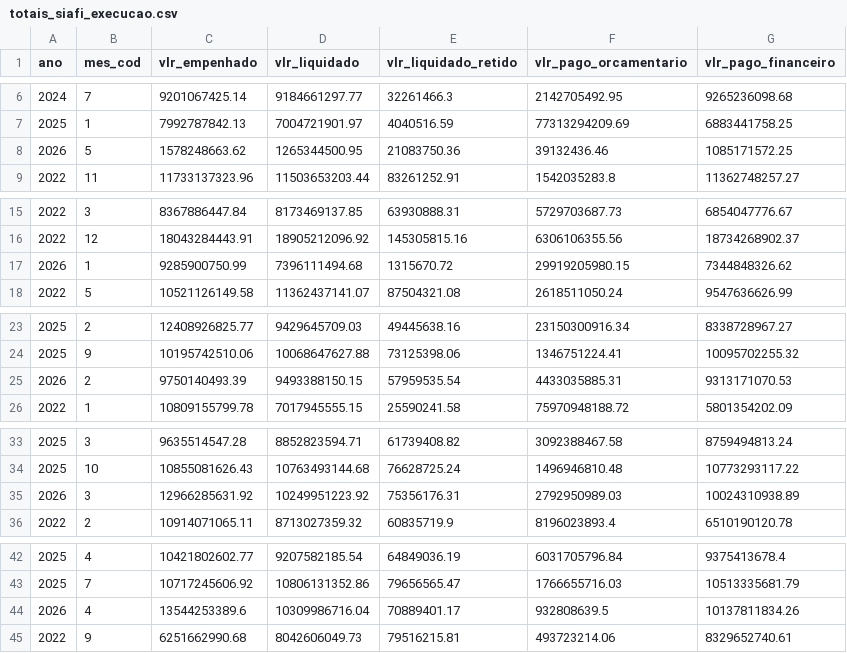
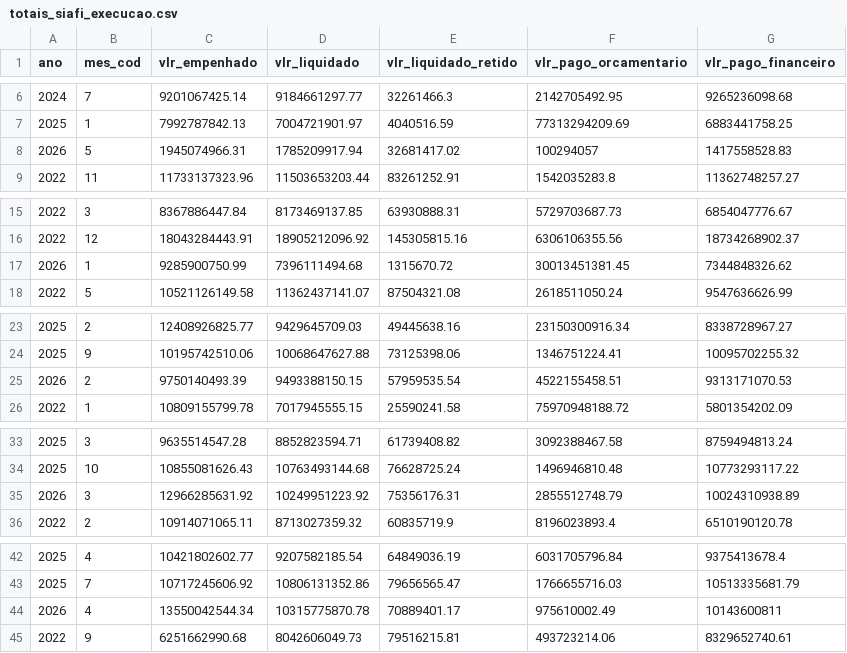
Before and after one commit to splor-mg/dados-totais-armazem-siafi, a CSV file: data/totais_siafi_execucao.csv, drawn as a sheet; only a part is shown, gaps mark what is left out.

```diff
--- a/data/totais_siafi_execucao.csv
+++ b/data/totais_siafi_execucao.csv
@@ -7,3 +7,3 @@ ano,mes_cod,vlr_empenhado,vlr_liquidado,vlr_liquidado_retido,vlr_pago_orcamentar
 2025,1,7992787842.13,7004721901.97,4040516.59,77313294209.69,6883441758.25
-2026,5,1578248663.62,1265344500.95,21083750.36,39132436.46,1085171572.25
+2026,5,1945074966.31,1785209917.94,32681417.02,100294057,1417558528.83
 2022,11,11733137323.96,11503653203.44,83261252.91,1542035283.8,11362748257.27
@@ -16,3 +16,3 @@ ano,mes_cod,vlr_empenhado,vlr_liquidado,vlr_liquidado_retido,vlr_pago_orcamentar
 2022,12,18043284443.91,18905212096.92,145305815.16,6306106355.56,18734268902.37
-2026,1,9285900750.99,7396111494.68,1315670.72,29919205980.15,7344848326.62
+2026,1,9285900750.99,7396111494.68,1315670.72,30013451381.45,7344848326.62
 2022,5,10521126149.58,11362437141.07,87504321.08,2618511050.24,9547636626.99
@@ -24,3 +24,3 @@ ano,mes_cod,vlr_empenhado,vlr_liquidado,vlr_liquidado_retido,vlr_pago_orcamentar
 2025,9,10195742510.06,10068647627.88,73125398.06,1346751224.41,10095702255.32
-2026,2,9750140493.39,9493388150.15,57959535.54,4433035885.31,9313171070.53
+2026,2,9750140493.39,9493388150.15,57959535.54,4522155458.51,9313171070.53
 2022,1,10809155799.78,7017945555.15,25590241.58,75970948188.72,5801354202.09
@@ -34,3 +34,3 @@ ano,mes_cod,vlr_empenhado,vlr_liquidado,vlr_liquidado_retido,vlr_pago_orcamentar
 2025,10,10855081626.43,10763493144.68,76628725.24,1496946810.48,10773293117.22
-2026,3,12966285631.92,10249951223.92,75356176.31,2792950989.03,10024310938.89
+2026,3,12966285631.92,10249951223.92,75356176.31,2855512748.79,10024310938.89
 2022,2,10914071065.11,8713027359.32,60835719.9,8196023893.4,6510190120.78
@@ -43,3 +43,3 @@ ano,mes_cod,vlr_empenhado,vlr_liquidado,vlr_liquidado_retido,vlr_pago_orcamentar
 2025,7,10717245606.92,10806131352.86,79656565.47,1766655716.03,10513335681.79
-2026,4,13544253389.6,10309986716.04,70889401.17,932808639.5,10137811834.26
+2026,4,13550042544.34,10315775870.78,70889401.17,975610002.49,10143600811
 2022,9,6251662990.68,8042606049.73,79516215.81,493723214.06,8329652740.61
```
Also changed, not shown: data-raw/totais_siafi_execucao_cota_current.csv, data-raw/totais_siafi_execucao_current.csv, 5 other files.
